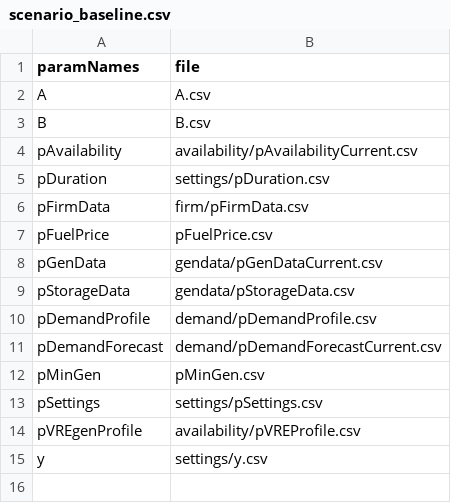
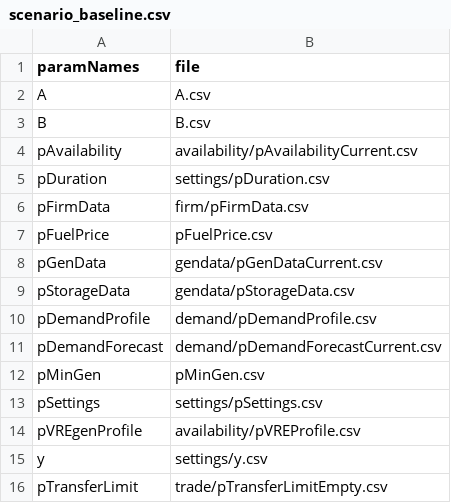
Before and after one commit to ESMAP-World-Bank-Group/ToyMarket, a CSV file: input/scenario_baseline.csv, drawn as a sheet; the diff names each change by its address in the sheet, - before the commit and + after, or states it on an @@ line.

```diff
--- a/input/scenario_baseline.csv
+++ b/input/scenario_baseline.csv
+row 16: pTransferLimit | trade/pTransferLimitEmpty.csv
```
Also changed, not shown: 4 other files.
